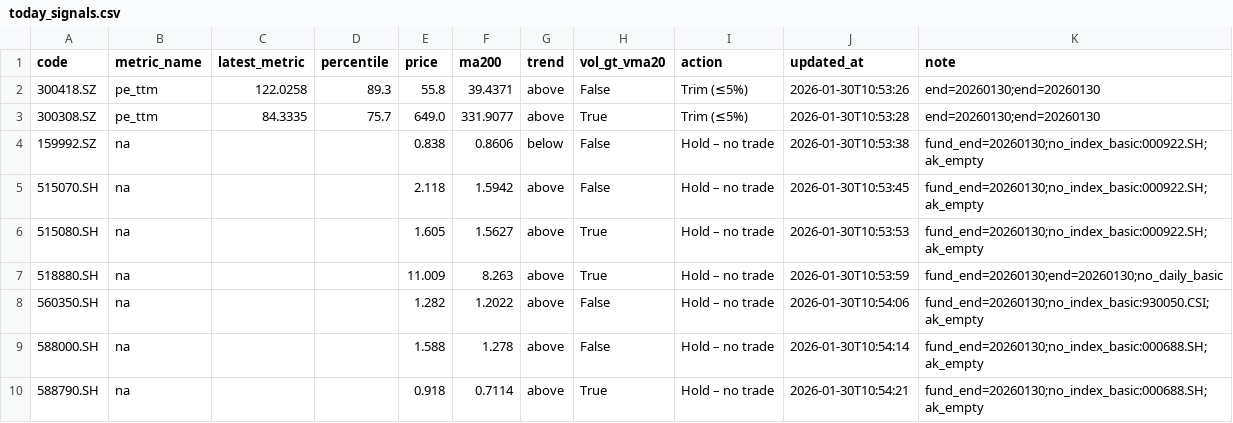
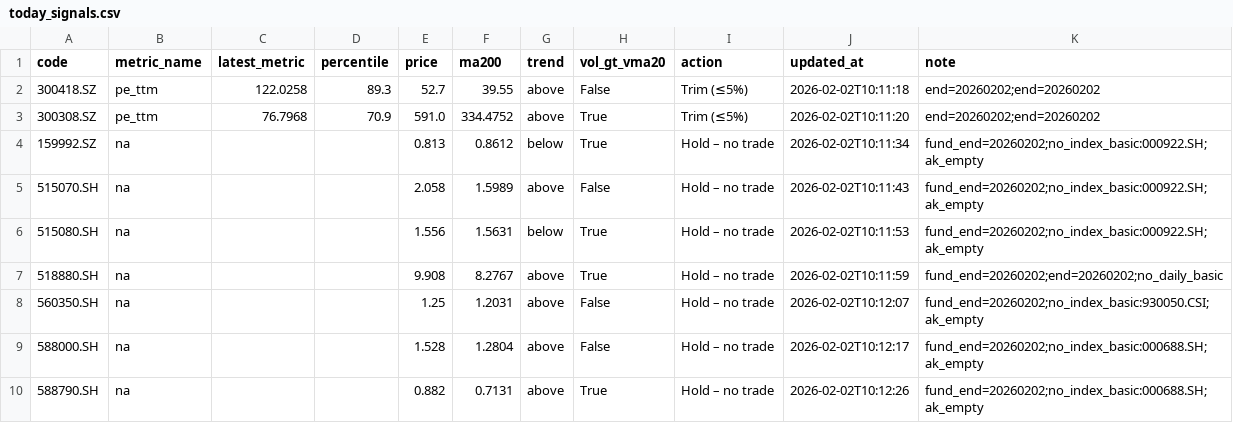
Before and after one commit to wangzjzz/valuation-pipeline, a CSV file: data/today_signals.csv, drawn as a sheet.

```diff
--- a/data/today_signals.csv
+++ b/data/today_signals.csv
@@ -1,10 +1,10 @@
 code,metric_name,latest_metric,percentile,price,ma200,trend,vol_gt_vma20,action,updated_at,note
-300418.SZ,pe_ttm,122.0258,89.3,55.8,39.4371,above,False,Trim (≤5%),2026-01-30T10:53:26,end=20260130;end=20260130
-300308.SZ,pe_ttm,84.3335,75.7,649.0,331.9077,above,True,Trim (≤5%),2026-01-30T10:53:28,end=20260130;end=20260130
-159992.SZ,na,,,0.838,0.8606,below,False,Hold – no trade,2026-01-30T10:53:38,fund_end=20260130;no_index_basic:000922.SH;ak_empty
-515070.SH,na,,,2.118,1.5942,above,False,Hold – no trade,2026-01-30T10:53:45,fund_end=20260130;no_index_basic:000922.SH;ak_empty
-515080.SH,na,,,1.605,1.5627,above,True,Hold – no trade,2026-01-30T10:53:53,fund_end=20260130;no_index_basic:000922.SH;ak_empty
-518880.SH,na,,,11.009,8.263,above,True,Hold – no trade,2026-01-30T10:53:59,fund_end=20260130;end=20260130;no_daily_basic
-560350.SH,na,,,1.282,1.2022,above,False,Hold – no trade,2026-01-30T10:54:06,fund_end=20260130;no_index_basic:930050.CSI;ak_empty
-588000.SH,na,,,1.588,1.278,above,False,Hold – no trade,2026-01-30T10:54:14,fund_end=20260130;no_index_basic:000688.SH;ak_empty
-588790.SH,na,,,0.918,0.7114,above,True,Hold – no trade,2026-01-30T10:54:21,fund_end=20260130;no_index_basic:000688.SH;ak_empty
+300418.SZ,pe_ttm,122.0258,89.3,52.7,39.55,above,False,Trim (≤5%),2026-02-02T10:11:18,end=20260202;end=20260202
+300308.SZ,pe_ttm,76.7968,70.9,591.0,334.4752,above,True,Trim (≤5%),2026-02-02T10:11:20,end=20260202;end=20260202
+159992.SZ,na,,,0.813,0.8612,below,True,Hold – no trade,2026-02-02T10:11:34,fund_end=20260202;no_index_basic:000922.SH;ak_empty
+515070.SH,na,,,2.058,1.5989,above,False,Hold – no trade,2026-02-02T10:11:43,fund_end=20260202;no_index_basic:000922.SH;ak_empty
+515080.SH,na,,,1.556,1.5631,below,True,Hold – no trade,2026-02-02T10:11:53,fund_end=20260202;no_index_basic:000922.SH;ak_empty
+518880.SH,na,,,9.908,8.2767,above,True,Hold – no trade,2026-02-02T10:11:59,fund_end=20260202;end=20260202;no_daily_basic
+560350.SH,na,,,1.25,1.2031,above,False,Hold – no trade,2026-02-02T10:12:07,fund_end=20260202;no_index_basic:930050.CSI;ak_empty
+588000.SH,na,,,1.528,1.2804,above,False,Hold – no trade,2026-02-02T10:12:17,fund_end=20260202;no_index_basic:000688.SH;ak_empty
+588790.SH,na,,,0.882,0.7131,above,True,Hold – no trade,2026-02-02T10:12:26,fund_end=20260202;no_index_basic:000688.SH;ak_empty
```
